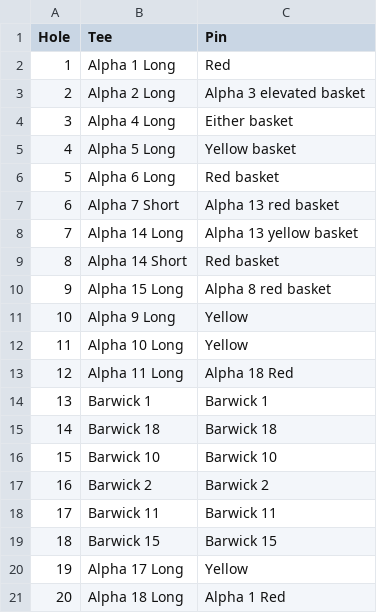
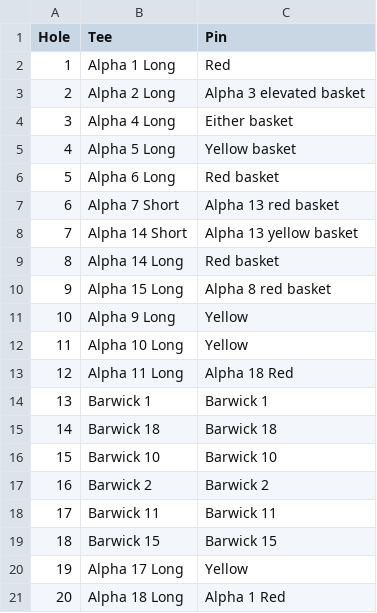
Before and after one commit to steve-kent/ddgc-app, a CSV file: lib/war2020layout.csv, drawn as a sheet.

```diff
--- a/lib/war2020layout.csv
+++ b/lib/war2020layout.csv
@@ -7,4 +7,4 @@ Hole,Tee,Pin
 6,Alpha 7 Short,Alpha 13 red basket
-7,Alpha 14 Long,Alpha 13 yellow basket
-8,Alpha 14 Short,Red basket
+7,Alpha 14 Short,Alpha 13 yellow basket
+8,Alpha 14 Long,Red basket
 9,Alpha 15 Long,Alpha 8 red basket
```
Also changed, not shown: 1 other file.
